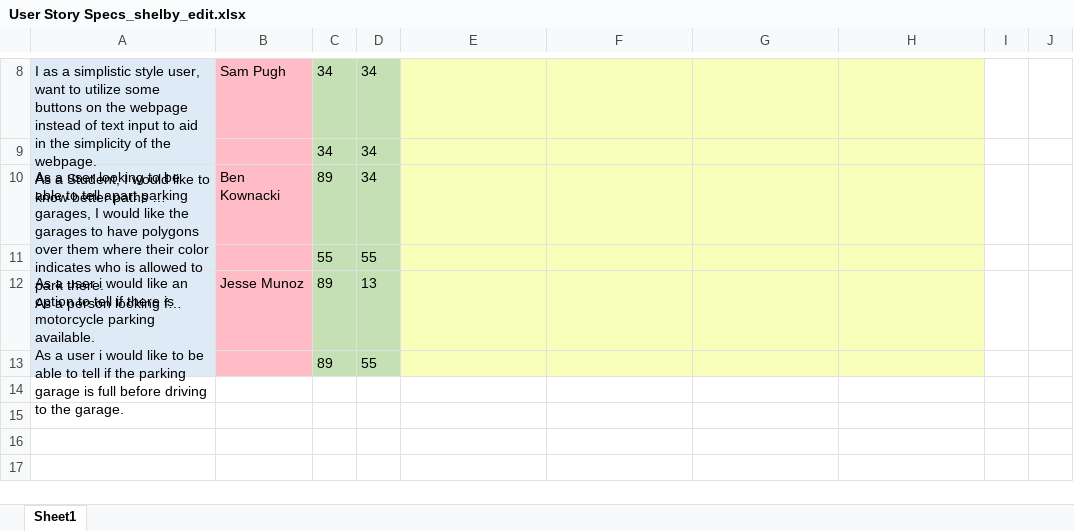
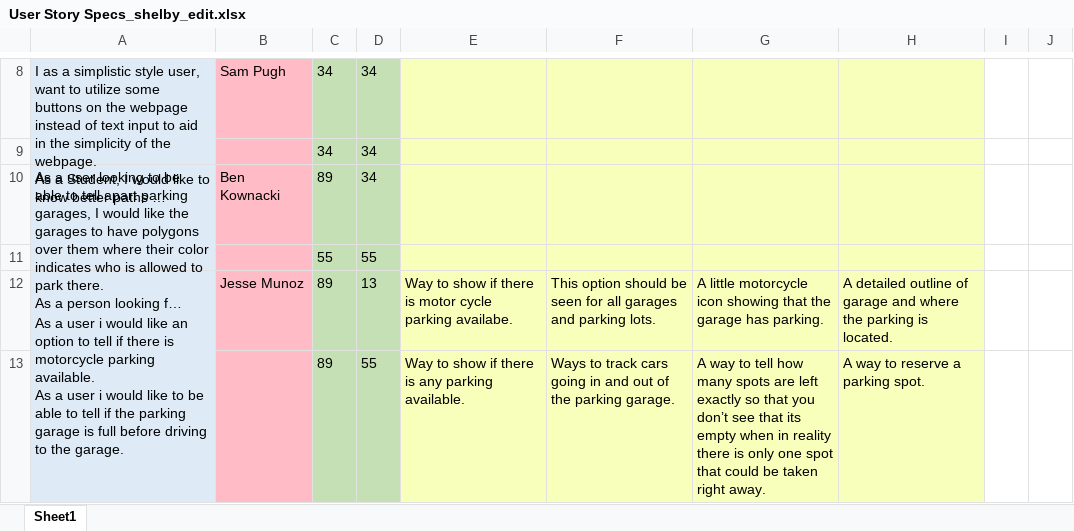
Before and after one commit to bkownacki1/CS3398-Kree-F2019, an Excel workbook: Assignments/Assignment_9/User Story Specs_shelby_edit.xlsx, sheet Sheet1, drawn as a sheet; only a part is shown, gaps mark what is left out; long unchanged cells end in …; values as stored, in another font and other column widths than the file's, no borders; removed rows and columns are numbered as before the commit, all else as after; the diff names each change by its address in the sheet, - before the commit and + after, or states it on an @@ line.

Commit message:
Update User Story Specs_shelby_edit.xlsx
Added user stories must have, should havce, could have, and wont have.

```diff
--- a/Assignments/Assignment_9/User Story Specs_shelby_edit.xlsx (sheet Sheet1)
+++ b/Assignments/Assignment_9/User Story Specs_shelby_edit.xlsx (sheet Sheet1)
-E12: (empty)
+E12: Way to show if there is motor cycle parking availabe.
-F12: (empty)
+F12: This option should be seen for all garages and parking lots.
-G12: (empty)
+G12: A little motorcycle icon showing that the garage has parking.
-H12: (empty)
+H12: A detailed outline of garage and where the parking is located.
-row 13:  |  | 89 | 55
+row 13:  |  | 89 | 55 | Way to show if there is any parking available. | Ways to track cars going in and out of the parking garage. | A way to tell how many spots are left exactly so that you don’t see that its empty when in reality there is only one spot that could be taken right away. | A way to reserve a parking spot.
```
